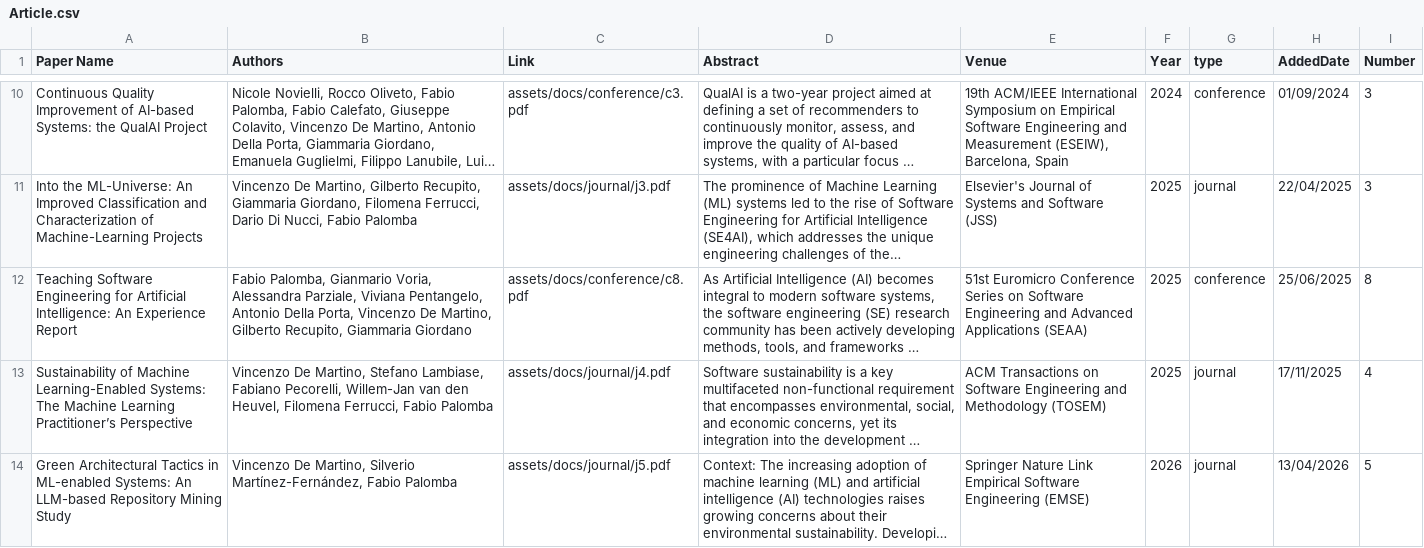
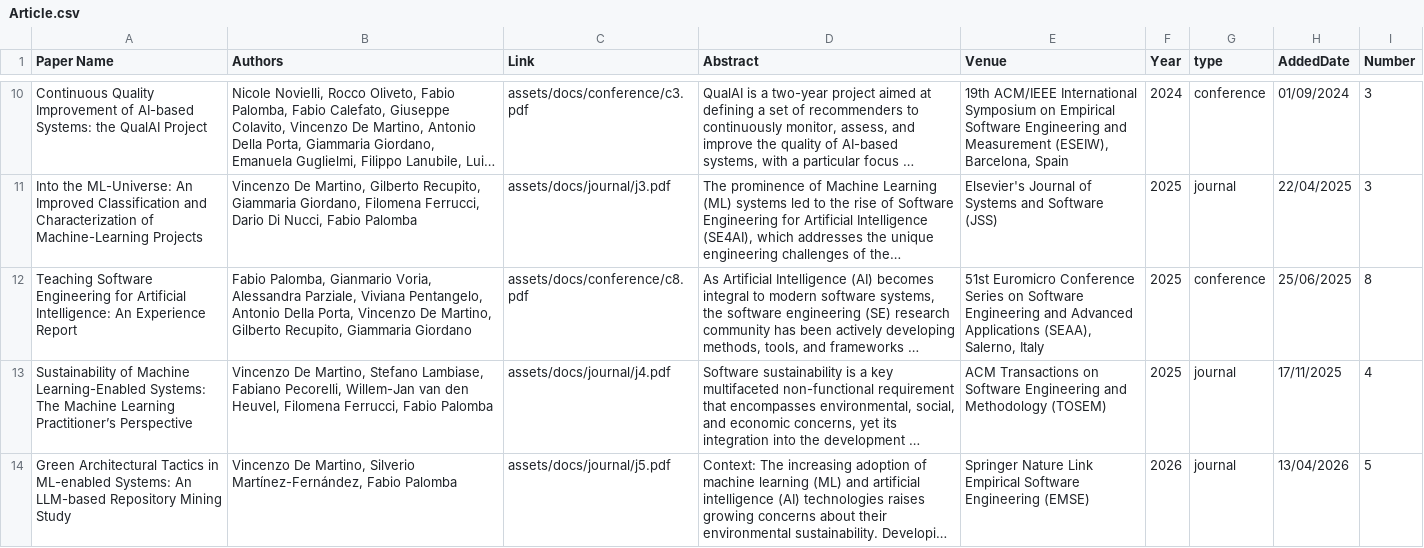
Before and after one commit to kenz097/kenz097.github.io, a CSV file: Article.csv, drawn as a sheet; only a part is shown, gaps mark what is left out; long unchanged cells end in …; the diff covers the shown part only; the diff names each change by its address in the sheet, - before the commit and + after, or states it on an @@ line.

Commit message:
Update Article.csv

```diff
--- a/Article.csv
+++ b/Article.csv
-E12 (Venue): …Advanced Applications (SEAA)
+E12 (Venue): …Advanced Applications (SEAA), Salerno, Italy
```
Also changed, not shown: 1 added row elsewhere in this file.
